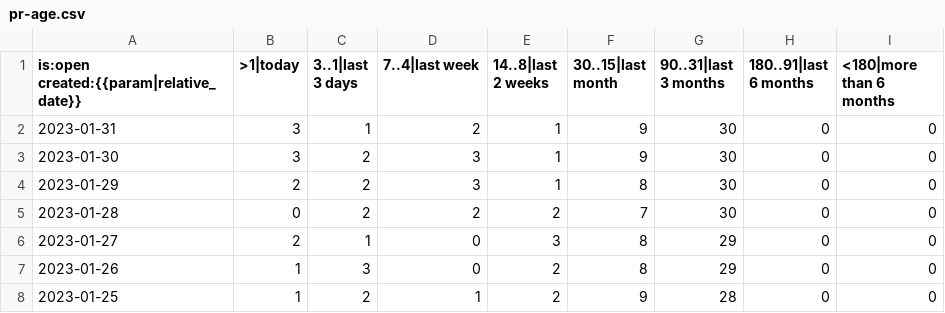
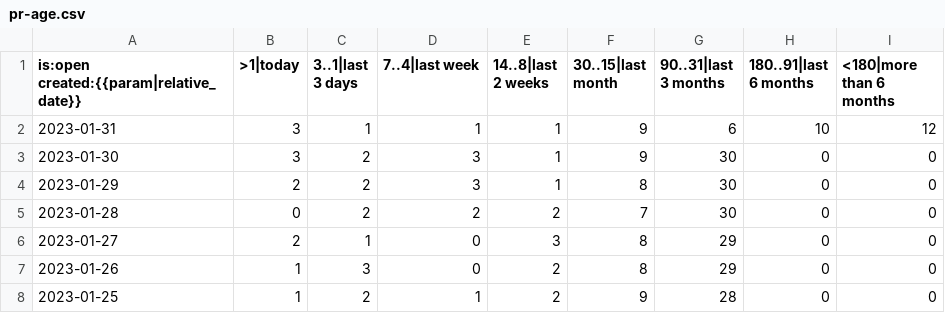
Before and after one commit to pitaj/rustc-pr-tracking, a CSV file: data/rust-lang/rust-clippy/pr-age.csv, drawn as a sheet; only a part is shown.

```diff
--- a/data/rust-lang/rust-clippy/pr-age.csv
+++ b/data/rust-lang/rust-clippy/pr-age.csv
@@ -1,3 +1,3 @@
 is:open created:{{param|relative_date}},>1|today,3..1|last 3 days,7..4|last week,14..8|last 2 weeks,30..15|last month,90..31|last 3 months,180..91|last 6 months,<180|more than 6 months
-2023-01-31,3,1,2,1,9,30,0,0
+2023-01-31,3,1,1,1,9,6,10,12
 2023-01-30,3,2,3,1,9,30,0,0
```
Also changed, not shown: data/rust-lang/crates.io/pr-activity.csv, data/rust-lang/rust-clippy/pr-activity.csv, 6 other files.
